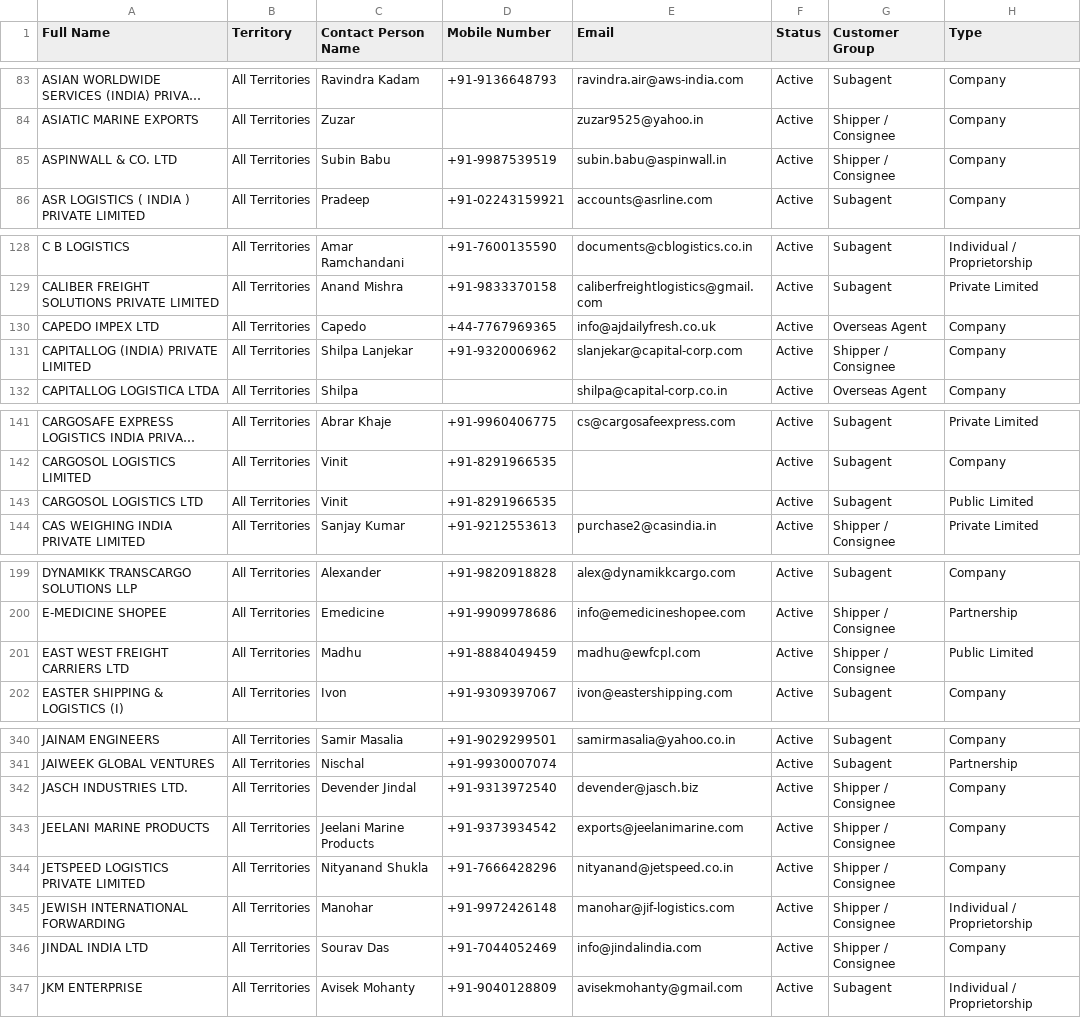
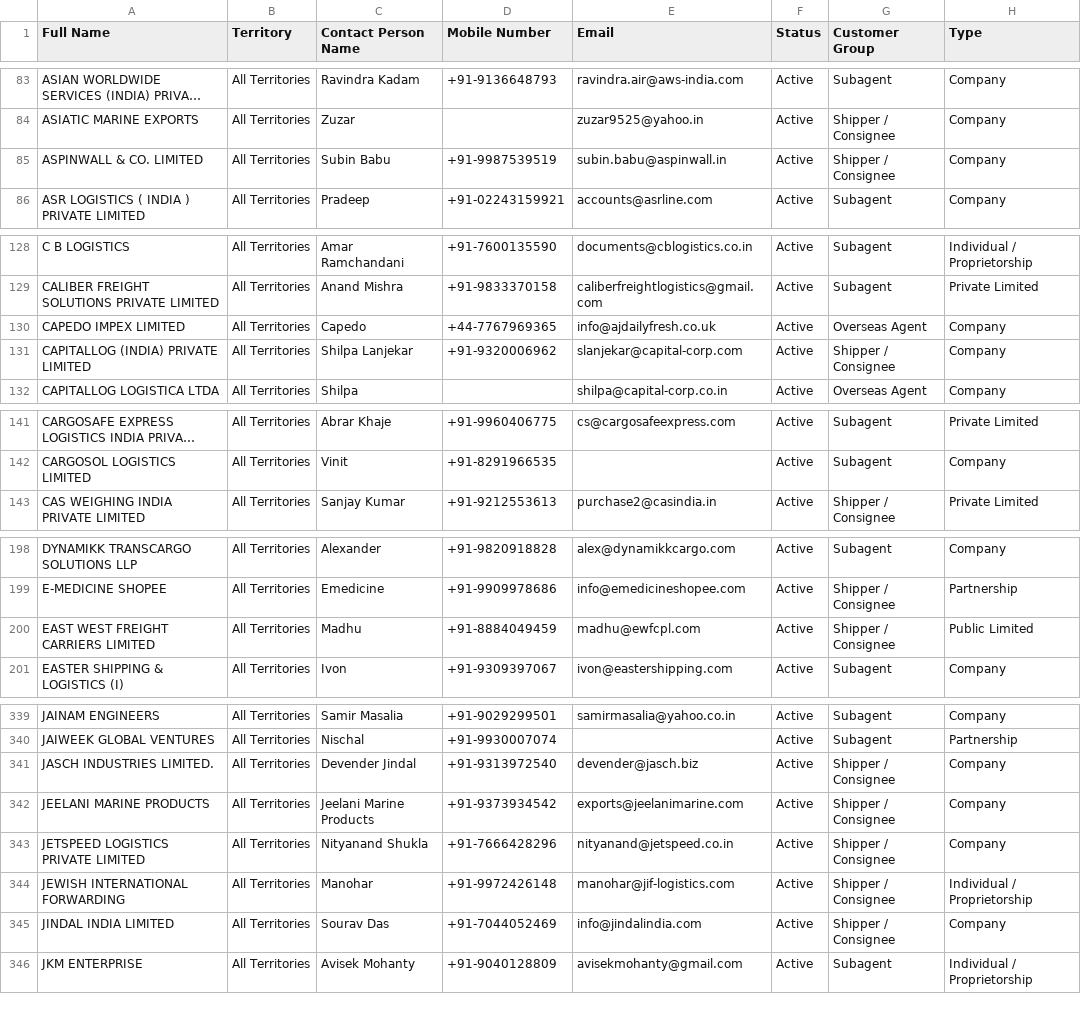
Before and after one commit to DevAI-DeepakJFLL/jfll-leadforge, a CSV file: Backend/data/processed/active_customers_leads.csv, drawn as a sheet; only a part is shown, gaps mark what is left out; long unchanged cells end in …; removed rows and columns are numbered as before the commit, all else as after; the diff covers the shown part only; the diff names each change by its address in the sheet, - before the commit and + after, or states it on an @@ line.

Commit message:
fix(data): purge 18 JFLL active customer accounts from DataMyne and merge duplicate Cargosol record in customer DB

```diff
--- a/Backend/data/processed/active_customers_leads.csv
+++ b/Backend/data/processed/active_customers_leads.csv
-A85 (Full Name): ASPINWALL & CO. LTD
+A85 (Full Name): ASPINWALL & CO. LIMITED
-A130 (Full Name): CAPEDO IMPEX LTD
+A130 (Full Name): CAPEDO IMPEX LIMITED
-row 143: CARGOSOL LOGISTICS LTD | All Territories | Vinit | +91-8291966535 |  | Active | Subagent | Public Limited
-A200 (Full Name): EAST WEST FREIGHT CARRIERS LTD
+A200 (Full Name): EAST WEST FREIGHT CARRIERS LIMITED
-A341 (Full Name): JASCH INDUSTRIES LTD.
+A341 (Full Name): JASCH INDUSTRIES LIMITED.
-A345 (Full Name): JINDAL INDIA LTD
+A345 (Full Name): JINDAL INDIA LIMITED
```
Also changed, not shown: 9 edited cells elsewhere in this file, 13 other files.
